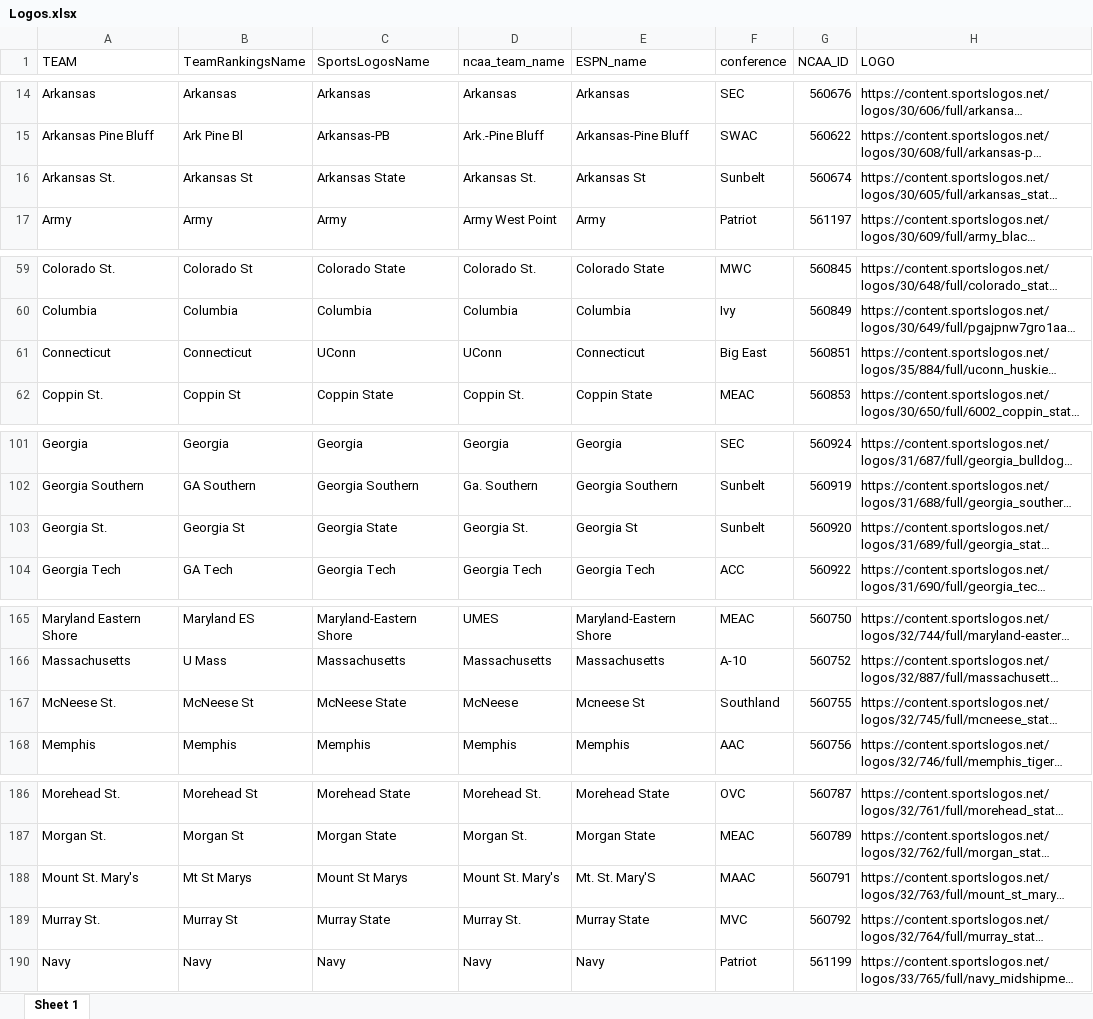
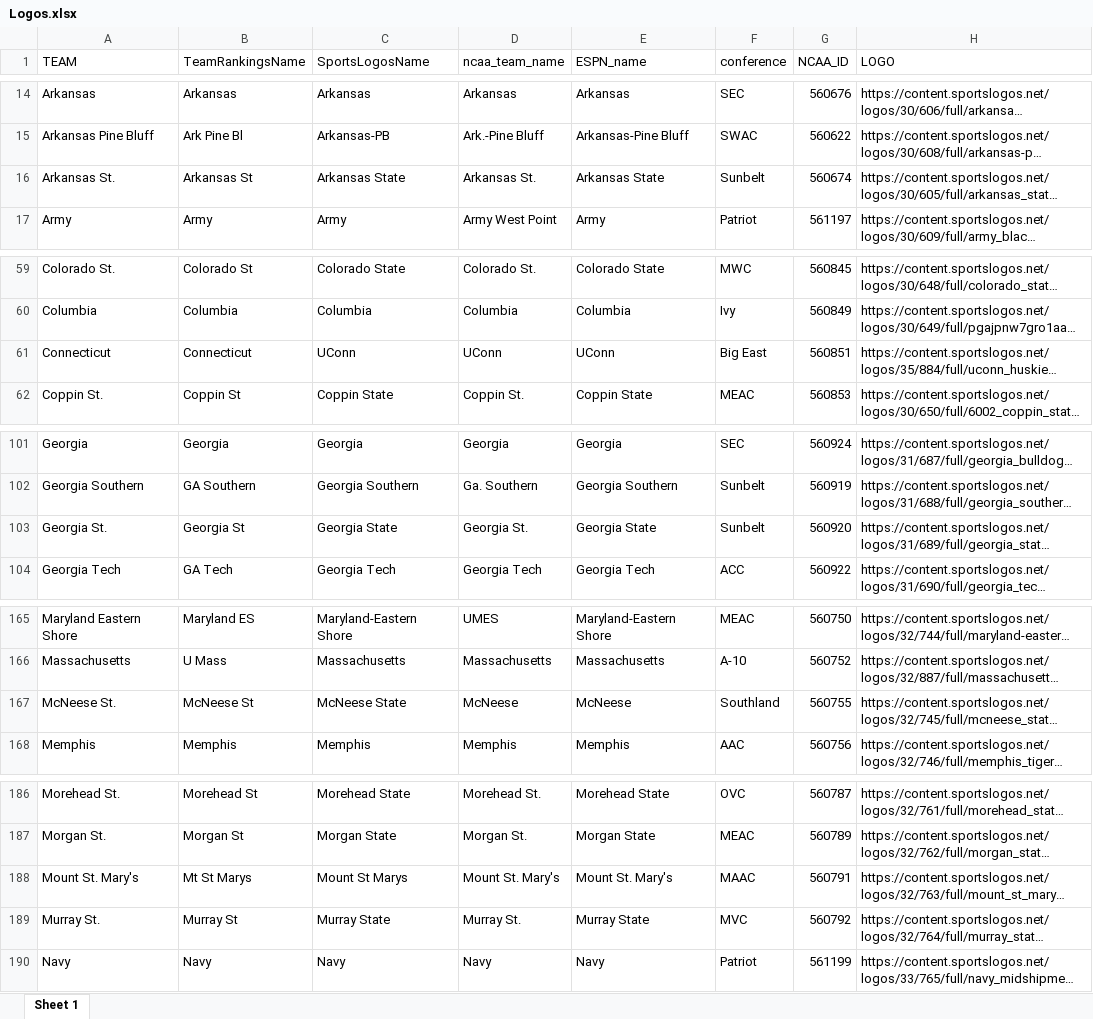
Before and after one commit to DSchof1/CBB-Stats, an Excel workbook: Logos.xlsx, sheet Sheet 1, drawn as a sheet; only a part is shown, gaps mark what is left out; long unchanged cells end in …; values as stored, in another font and other column widths than the file's, no borders; charts and pictures not drawn; the diff covers the shown part only; the diff names each change by its address in the sheet, - before the commit and + after, or states it on an @@ line.

Commit message:
Updated ESPN names

```diff
--- a/Logos.xlsx (sheet Sheet 1)
+++ b/Logos.xlsx (sheet Sheet 1)
-E16 (ESPN_name): Arkansas St
+E16 (ESPN_name): Arkansas State
-E61 (ESPN_name): Connecticut
+E61 (ESPN_name): UConn
-E103 (ESPN_name): Georgia St
+E103 (ESPN_name): Georgia State
-E167 (ESPN_name): Mcneese St
+E167 (ESPN_name): McNeese
-E188 (ESPN_name): Mt. St. Mary'S
+E188 (ESPN_name): Mount St. Mary's
```
Also changed, not shown: 16 edited cells elsewhere in this sheet, charts or pictures.
